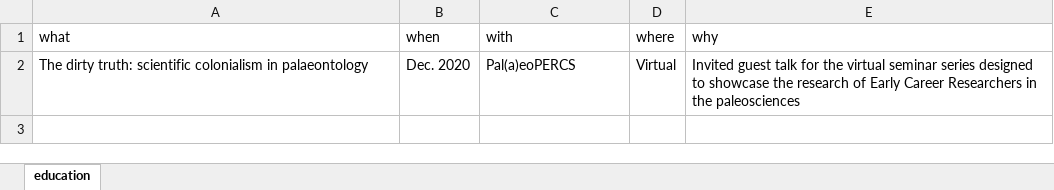
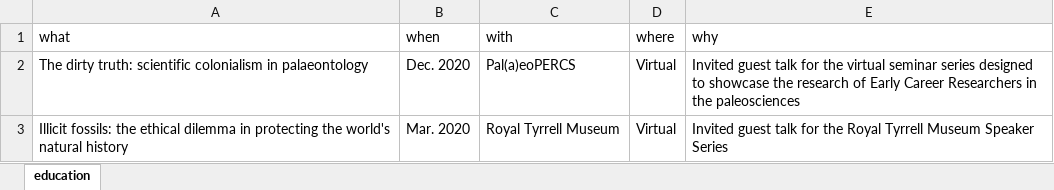
Before and after one commit to nussaibahrs/cv, an Excel workbook: data/talk.xlsx, sheet education, drawn as a sheet; values as stored, in another font and other column widths than the file's, no borders; the diff names each change by its address in the sheet, - before the commit and + after, or states it on an @@ line.

```diff
--- a/data/talk.xlsx (sheet education)
+++ b/data/talk.xlsx (sheet education)
+row 3: Illicit fossils: the ethical dilemma in protecting the world's natural history | Mar. 2020 | Royal Tyrrell Museum | Virtual | Invited guest talk for the Royal Tyrrell Museum Speaker Series
```
Also changed, not shown: data/certificate.xlsx, data/education.xlsx, 15 other files.
